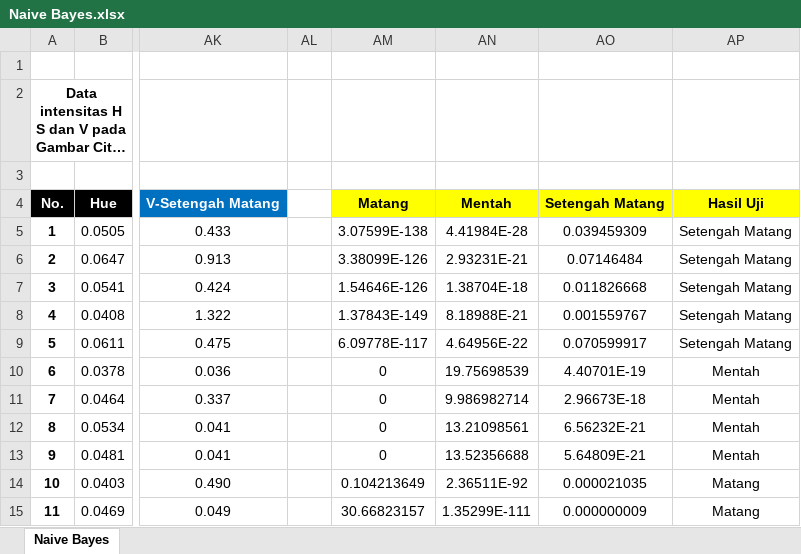
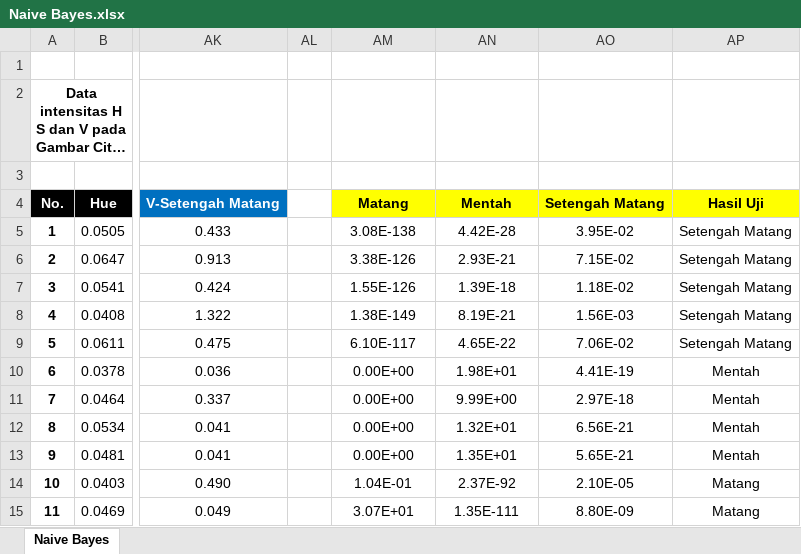
Before and after one commit to MohamadArdias/Projek-Smt-5, an Excel workbook: PCV x Siscer/Naive Bayes.xlsx, sheet Naive Bayes, drawn as a sheet; only a part is shown, gaps mark what is left out; long unchanged cells end in …; values as stored, in another font and other column widths than the file's, no borders; charts and pictures not drawn; the diff covers the shown part only; the diff names each change by its address in the sheet, - before the commit and + after, or states it on an @@ line.

```diff
--- a/PCV x Siscer/Naive Bayes.xlsx (sheet Naive Bayes)
+++ b/PCV x Siscer/Naive Bayes.xlsx (sheet Naive Bayes)
-AM5: 3.07599E-138
+AM5: 3.08E-138
-AN5: 4.41984E-28
+AN5: 4.42E-28
-AO5: 0.039459309
+AO5: 3.95E-02
-AM6: 3.38099E-126
+AM6: 3.38E-126
-AN6: 2.93231E-21
+AN6: 2.93E-21
-AO6: 0.07146484
+AO6: 7.15E-02
-AM7: 1.54646E-126
+AM7: 1.55E-126
-AN7: 1.38704E-18
+AN7: 1.39E-18
-AO7: 0.011826668
+AO7: 1.18E-02
-AM8: 1.37843E-149
+AM8: 1.38E-149
-AN8: 8.18988E-21
+AN8: 8.19E-21
-AO8: 0.001559767
+AO8: 1.56E-03
-AM9: 6.09778E-117
+AM9: 6.10E-117
-AN9: 4.64956E-22
+AN9: 4.65E-22
-AO9: 0.070599917
+AO9: 7.06E-02
-AM10:AM13: 0
+AM10:AM13: 0.00E+00
-AN10: 19.75698539
+AN10: 1.98E+01
-AO10: 4.40701E-19
+AO10: 4.41E-19
-AN11: 9.986982714
+AN11: 9.99E+00
-AO11: 2.96673E-18
+AO11: 2.97E-18
-AN12: 13.21098561
+AN12: 1.32E+01
-AO12: 6.56232E-21
+AO12: 6.56E-21
-AN13: 13.52356688
+AN13: 1.35E+01
-AO13: 5.64809E-21
+AO13: 5.65E-21
-AM14: 0.104213649
+AM14: 1.04E-01
-AN14: 2.36511E-92
+AN14: 2.37E-92
-AO14: 0.000021035
+AO14: 2.10E-05
-AM15: 30.66823157
+AM15: 3.07E+01
-AN15: 1.35299E-111
+AN15: 1.35E-111
-AO15: 0.000000009
+AO15: 8.80E-09
```
Also changed, not shown: 15 edited cells elsewhere in this sheet, charts or pictures, 12 other files.
